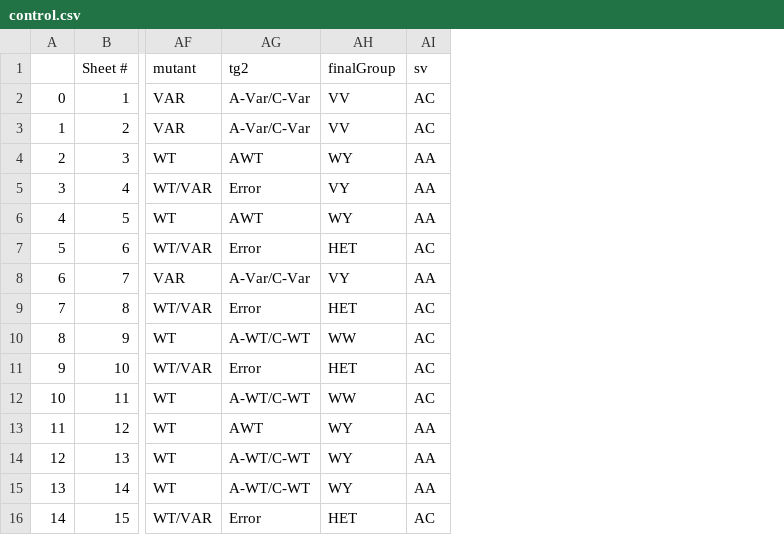
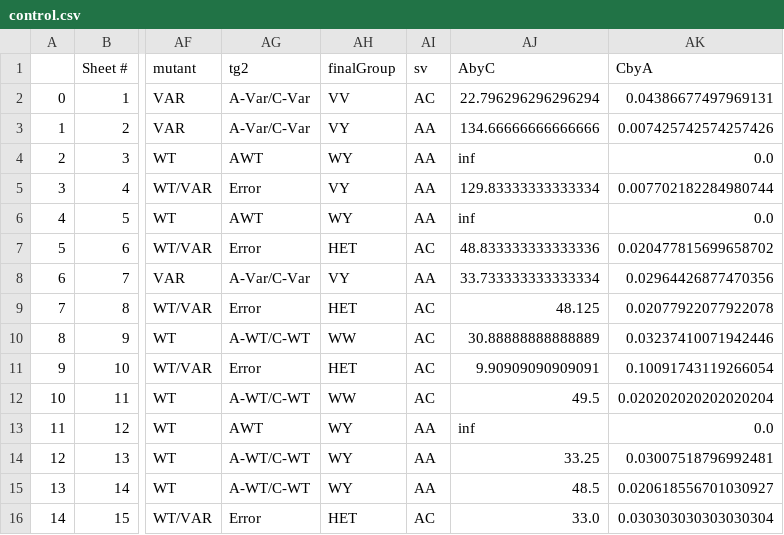
Before and after one commit to ASSahasranamam/thesis, a CSV file: thesis/control.csv, drawn as a sheet; only a part is shown, gaps mark what is left out; the diff names each change by its address in the sheet, - before the commit and + after, or states it on an @@ line.

```diff
--- a/thesis/control.csv
+++ b/thesis/control.csv
+column AJ (AbyC), rows 2-16: 22.796296296296294 | 134.66666666666666 | inf | 129.83333333333334 | inf | 48.833333333333336 | 33.733333333333334 | 48.125 | 30.88888888888889 | 9.90909090909091 | 49.5 | inf | 33.25 | 48.5 | 33.0
+column AK (CbyA), rows 2-16: 0.04386677497969131 | 0.007425742574257426 | 0.0 | 0.007702182284980744 | 0.0 | 0.020477815699658702 | 0.02964426877470356 | 0.02077922077922078 | 0.03237410071942446 | 0.10091743119266054 | 0.020202020202020204 | 0.0 | 0.03007518796992481 | 0.020618556701030927 | 0.030303030303030304
-AH3 (finalGroup): VV
+AH3 (finalGroup): VY
-AI3 (sv): AC
+AI3 (sv): AA
```
Also changed, not shown: thesis/NewCols.csv, thesis/diffData.csv, 49 other files.
